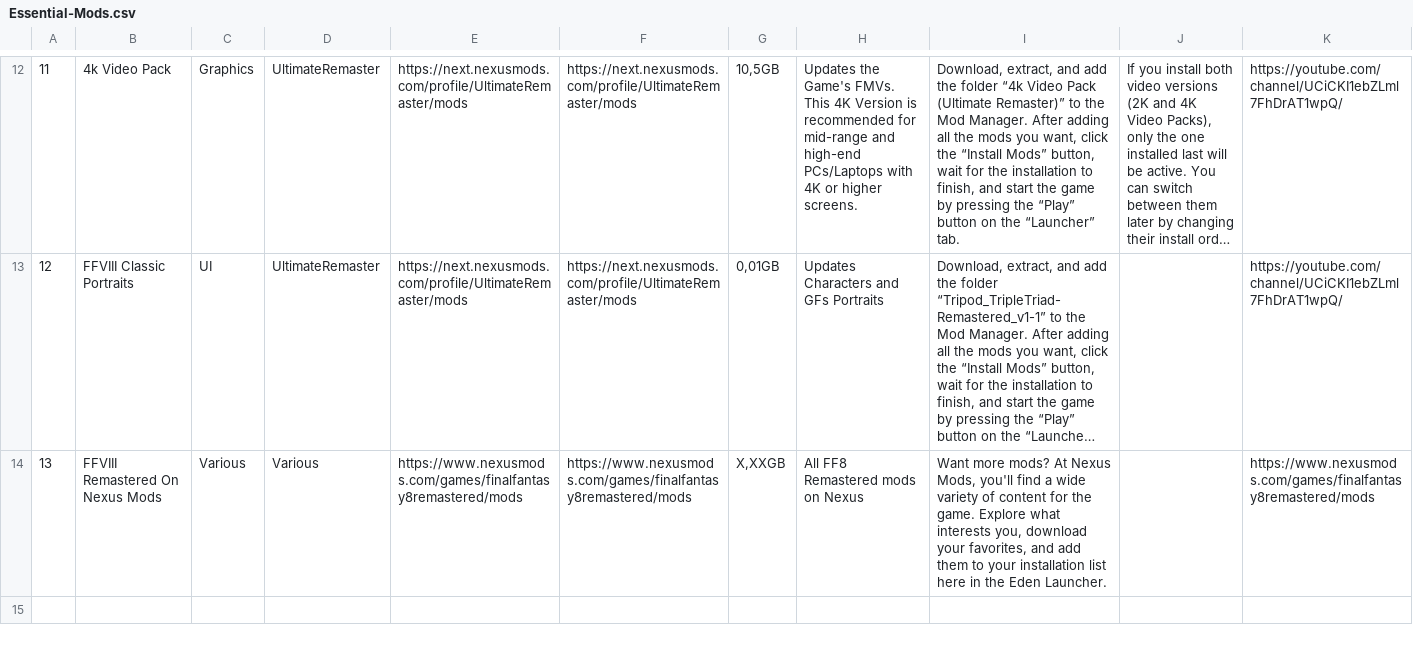
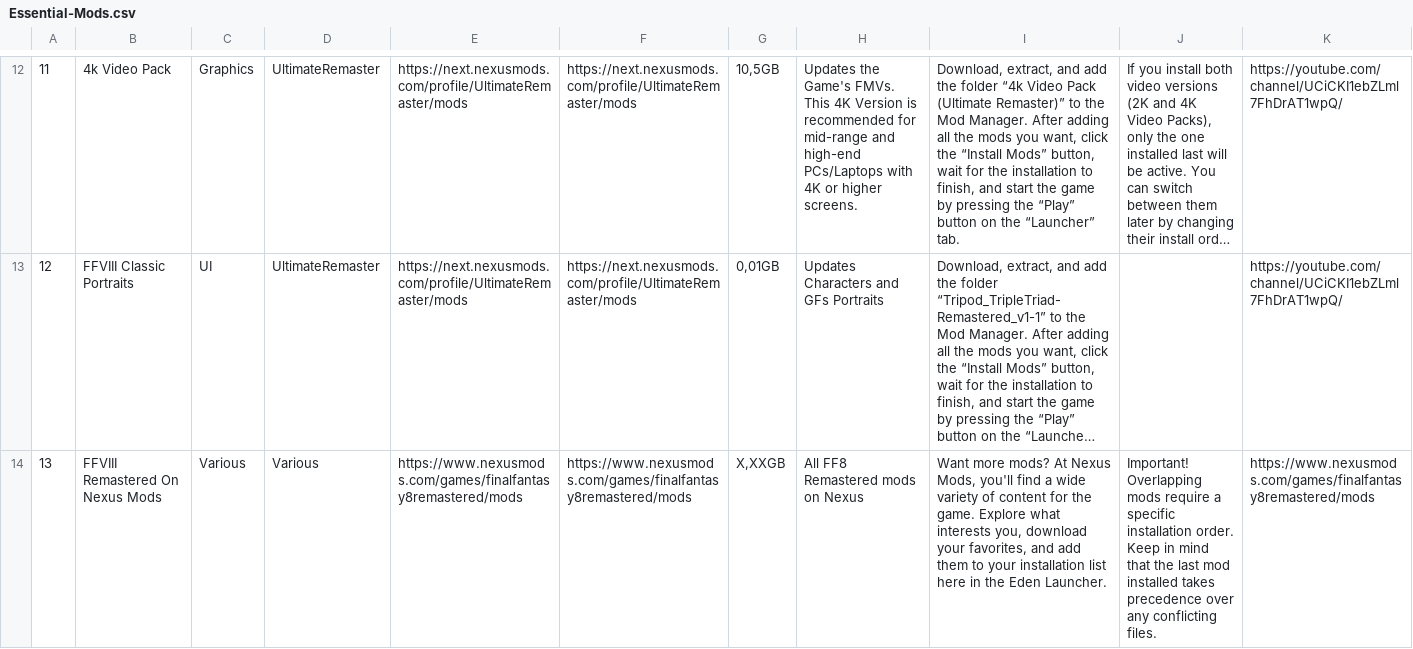
Before and after one commit to UltimateRemaster/Final-Fantasy-08, a CSV file: Eden Launcher/Languages/Essential-Mods.csv, drawn as a sheet; only a part is shown, gaps mark what is left out; long unchanged cells end in …; the diff names each change by its address in the sheet, - before the commit and + after, or states it on an @@ line.

Commit message:
Update Essential-Mods.csv

```diff
--- a/Eden Launcher/Languages/Essential-Mods.csv
+++ b/Eden Launcher/Languages/Essential-Mods.csv
-J14: (empty)
+J14: Important! Overlapping mods require a specific installation order. Keep in mind that the last mod installed takes precedence over any conflicting files.
```
